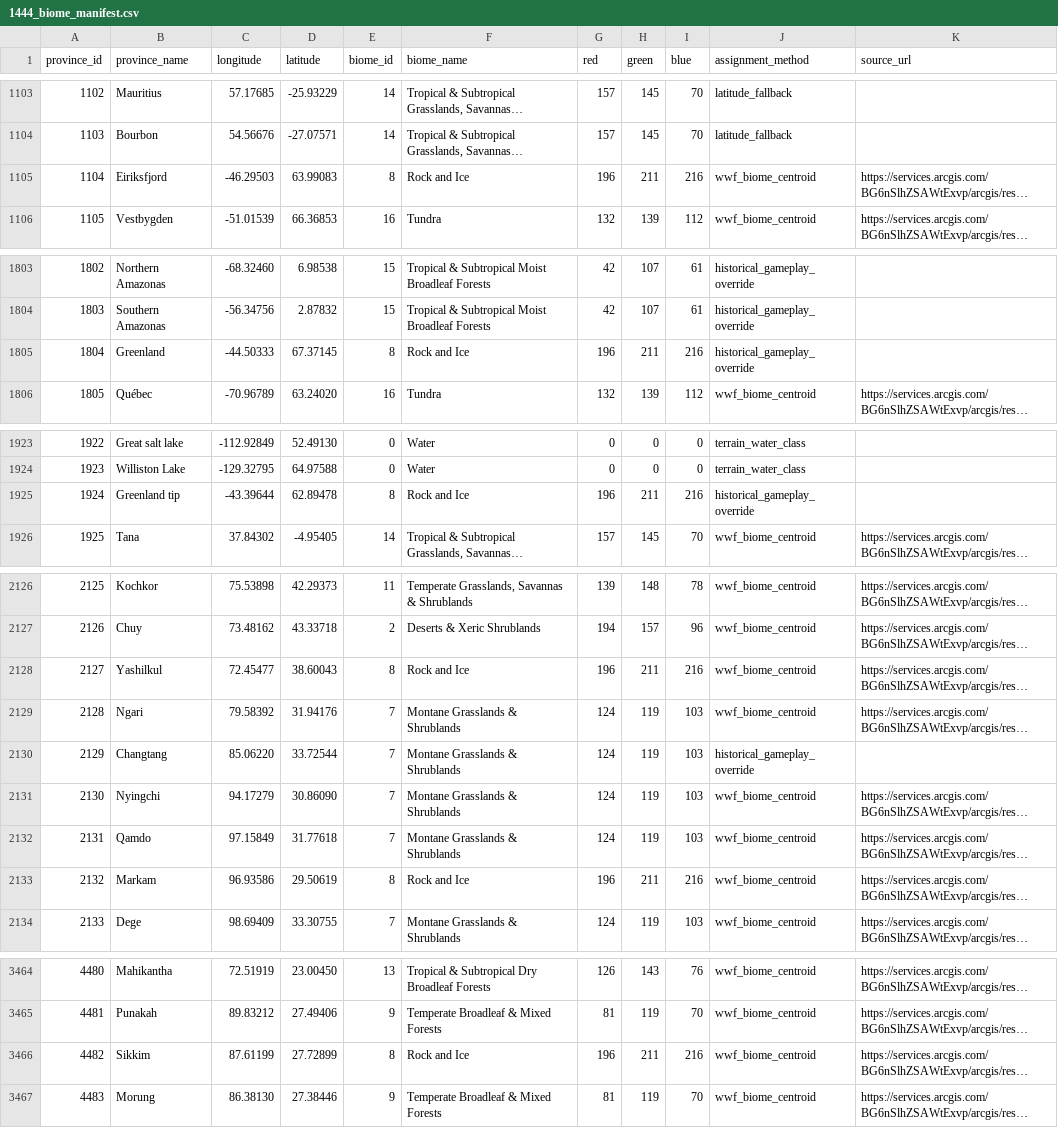
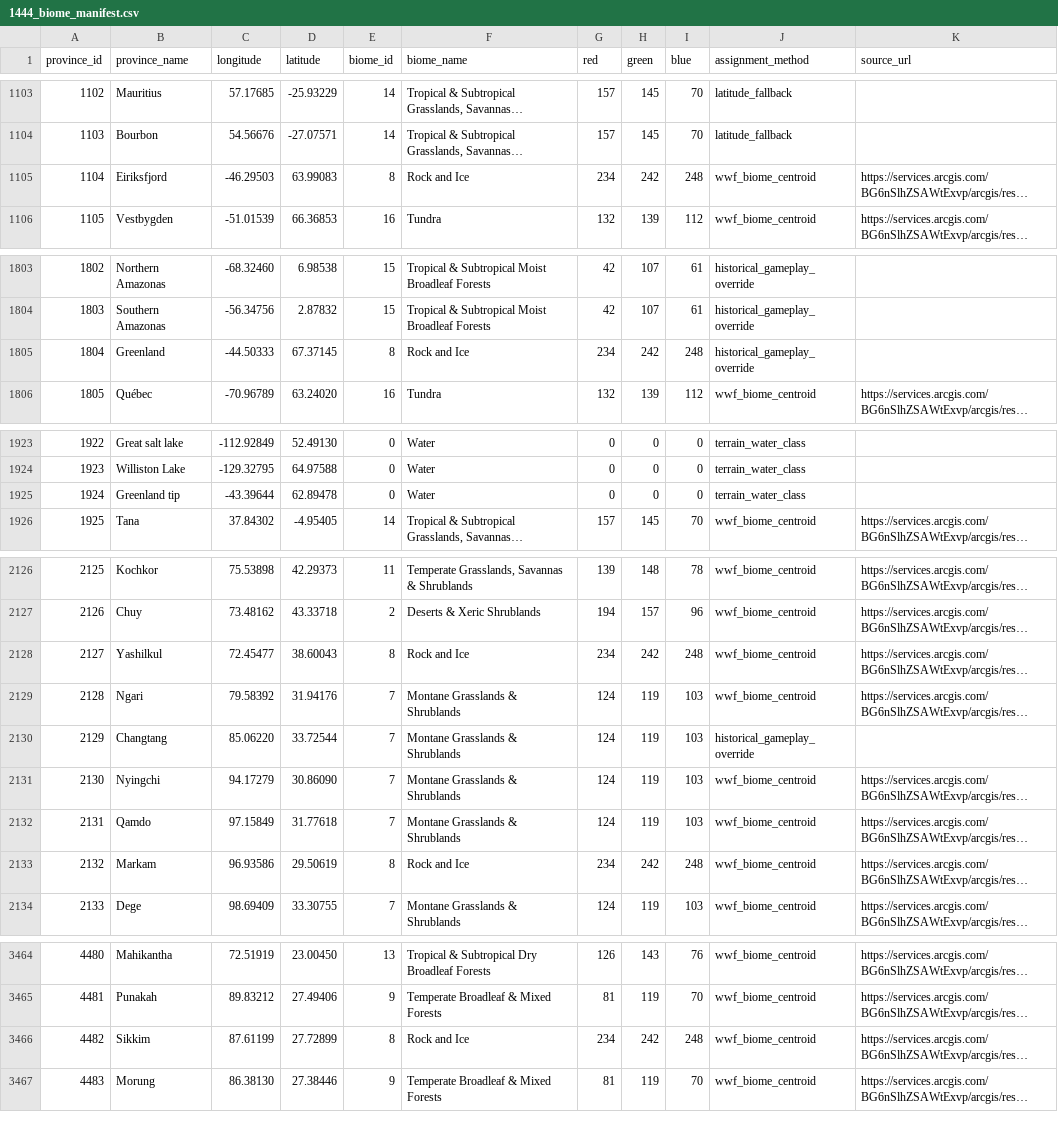
Before and after one commit to PinKing141/grand-world, a CSV file: docs/data/1444_biome_manifest.csv, drawn as a sheet; only a part is shown, gaps mark what is left out; long unchanged cells end in …; the diff names each change by its address in the sheet, - before the commit and + after, or states it on an @@ line.

```diff
--- a/docs/data/1444_biome_manifest.csv
+++ b/docs/data/1444_biome_manifest.csv
-G1105 (red): 196
+G1105 (red): 234
-H1105 (green): 211
+H1105 (green): 242
-I1105 (blue): 216
+I1105 (blue): 248
-G1805 (red): 196
+G1805 (red): 234
-H1805 (green): 211
+H1805 (green): 242
-I1805 (blue): 216
+I1805 (blue): 248
-E1925 (biome_id): 8
+E1925 (biome_id): 0
-F1925 (biome_name): Rock and Ice
+F1925 (biome_name): Water
-G1925 (red): 196
+G1925 (red): 0
-H1925 (green): 211
+H1925 (green): 0
-I1925 (blue): 216
+I1925 (blue): 0
-J1925 (assignment_method): historical_gameplay_override
+J1925 (assignment_method): terrain_water_class
-G2128 (red): 196
+G2128 (red): 234
-H2128 (green): 211
+H2128 (green): 242
-I2128 (blue): 216
+I2128 (blue): 248
-G2133 (red): 196
+G2133 (red): 234
-H2133 (green): 211
+H2133 (green): 242
-I2133 (blue): 216
+I2133 (blue): 248
-G3466 (red): 196
+G3466 (red): 234
-H3466 (green): 211
+H3466 (green): 242
-I3466 (blue): 216
+I3466 (blue): 248
```
Also changed, not shown: tools/historical_ownership/ownership_overrides.csv, 12 other files.
